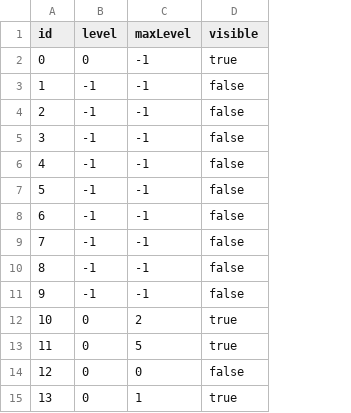
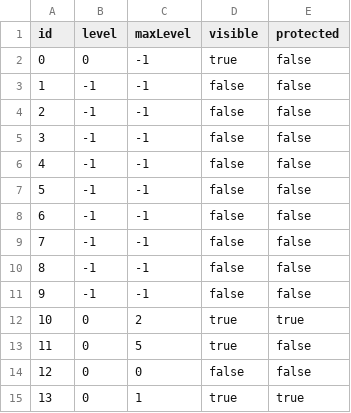
Before and after one commit to greenitthe/coc, a CSV file: app/newUserAttributes.csv, drawn as a sheet; the diff names each change by its address in the sheet, - before the commit and + after, or states it on an @@ line.

```diff
--- a/app/newUserAttributes.csv
+++ b/app/newUserAttributes.csv
+column E (protected), rows 2-15: false | false | false | false | false | false | false | false | false | false | true | false | false | true
```
Also changed, not shown: 9 other files.
